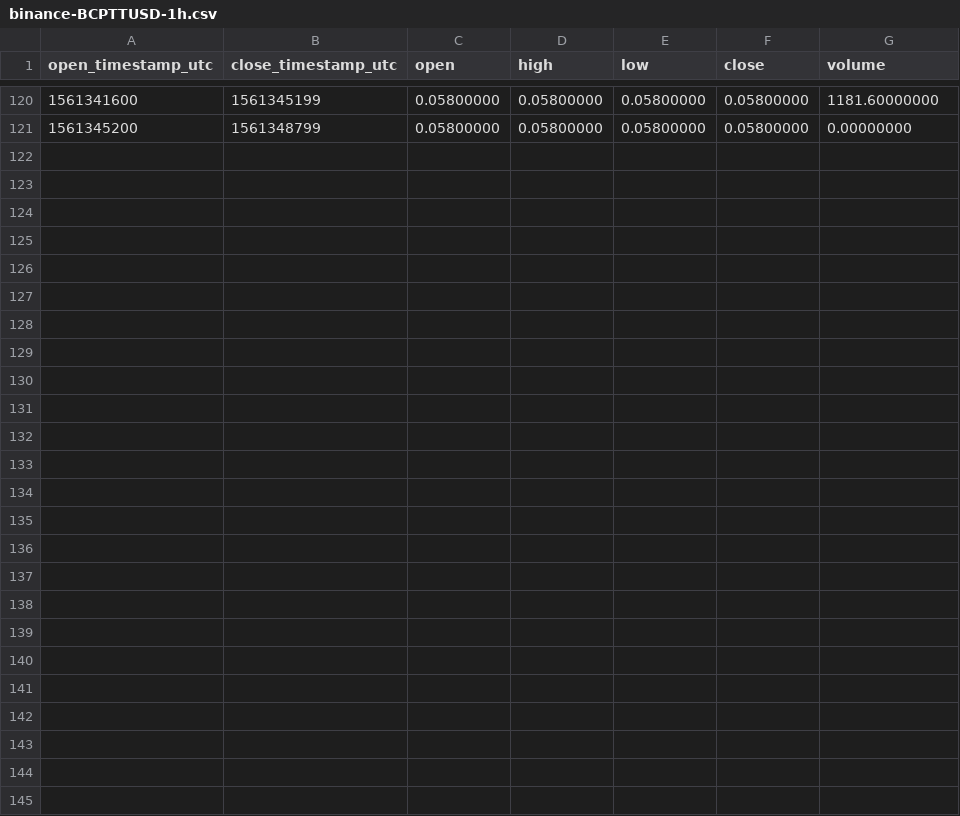
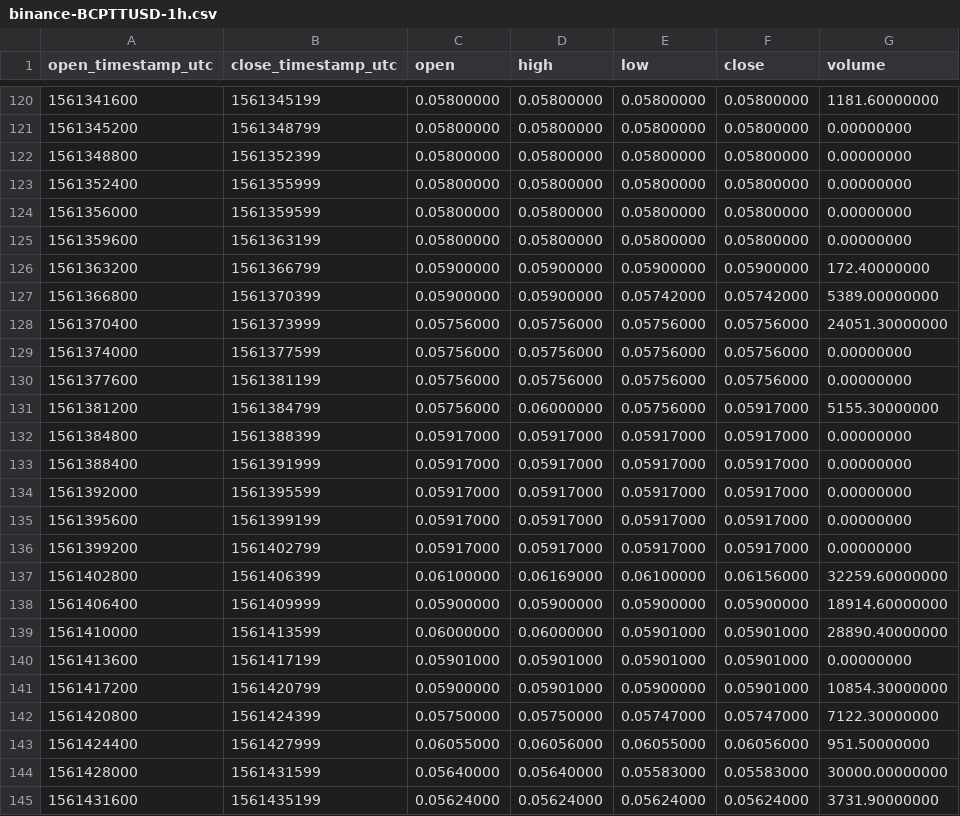
Before and after one commit to cryptobigbro/binance-BCPTTUSD, a CSV file: binance-BCPTTUSD-1h.csv, drawn as a sheet; only a part is shown, gaps mark what is left out.

Commit message:
Update OHLCV data.

```diff
--- a/binance-BCPTTUSD-1h.csv
+++ b/binance-BCPTTUSD-1h.csv
@@ -121 +121,25 @@ open_timestamp_utc,close_timestamp_utc,open,high,low,close,volume
 1561345200,1561348799,0.05800000,0.05800000,0.05800000,0.05800000,0.00000000
+1561348800,1561352399,0.05800000,0.05800000,0.05800000,0.05800000,0.00000000
+1561352400,1561355999,0.05800000,0.05800000,0.05800000,0.05800000,0.00000000
+1561356000,1561359599,0.05800000,0.05800000,0.05800000,0.05800000,0.00000000
+1561359600,1561363199,0.05800000,0.05800000,0.05800000,0.05800000,0.00000000
+1561363200,1561366799,0.05900000,0.05900000,0.05900000,0.05900000,172.40000000
+1561366800,1561370399,0.05900000,0.05900000,0.05742000,0.05742000,5389.00000000
+1561370400,1561373999,0.05756000,0.05756000,0.05756000,0.05756000,24051.30000000
+1561374000,1561377599,0.05756000,0.05756000,0.05756000,0.05756000,0.00000000
+1561377600,1561381199,0.05756000,0.05756000,0.05756000,0.05756000,0.00000000
+1561381200,1561384799,0.05756000,0.06000000,0.05756000,0.05917000,5155.30000000
+1561384800,1561388399,0.05917000,0.05917000,0.05917000,0.05917000,0.00000000
+1561388400,1561391999,0.05917000,0.05917000,0.05917000,0.05917000,0.00000000
+1561392000,1561395599,0.05917000,0.05917000,0.05917000,0.05917000,0.00000000
+1561395600,1561399199,0.05917000,0.05917000,0.05917000,0.05917000,0.00000000
+1561399200,1561402799,0.05917000,0.05917000,0.05917000,0.05917000,0.00000000
+1561402800,1561406399,0.06100000,0.06169000,0.06100000,0.06156000,32259.60000000
+1561406400,1561409999,0.05900000,0.05900000,0.05900000,0.05900000,18914.60000000
+1561410000,1561413599,0.06000000,0.06000000,0.05901000,0.05901000,28890.40000000
+1561413600,1561417199,0.05901000,0.05901000,0.05901000,0.05901000,0.00000000
+1561417200,1561420799,0.05900000,0.05901000,0.05900000,0.05901000,10854.30000000
+1561420800,1561424399,0.05750000,0.05750000,0.05747000,0.05747000,7122.30000000
+1561424400,1561427999,0.06055000,0.06056000,0.06055000,0.06056000,951.50000000
+1561428000,1561431599,0.05640000,0.05640000,0.05583000,0.05583000,30000.00000000
+1561431600,1561435199,0.05624000,0.05624000,0.05624000,0.05624000,3731.90000000
```
Also changed, not shown: binance-BCPTTUSD-1d.csv, 1 other file.
